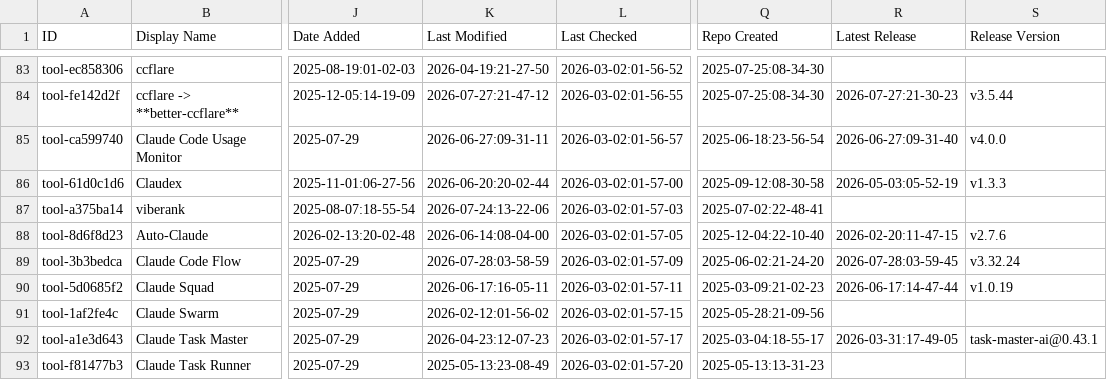
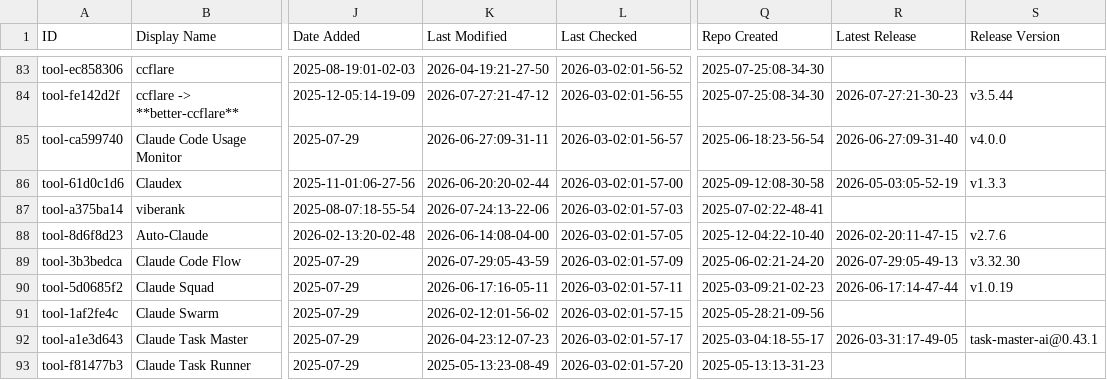
Before and after one commit to Vibe-Marketer/awesome-claude-code, a CSV file: THE_RESOURCES_TABLE.csv, drawn as a sheet; only a part is shown, gaps mark what is left out; the diff covers the shown part only; the diff names each change by its address in the sheet, - before the commit and + after, or states it on an @@ line.

```diff
--- a/THE_RESOURCES_TABLE.csv
+++ b/THE_RESOURCES_TABLE.csv
-K89 (Last Modified): 2026-07-28:03-58-59
+K89 (Last Modified): 2026-07-29:05-43-59
-R89 (Latest Release): 2026-07-28:03-59-45
+R89 (Latest Release): 2026-07-29:05-49-13
-S89 (Release Version): v3.32.24
+S89 (Release Version): v3.32.30
```
Also changed, not shown: 40 edited cells elsewhere in this file.
